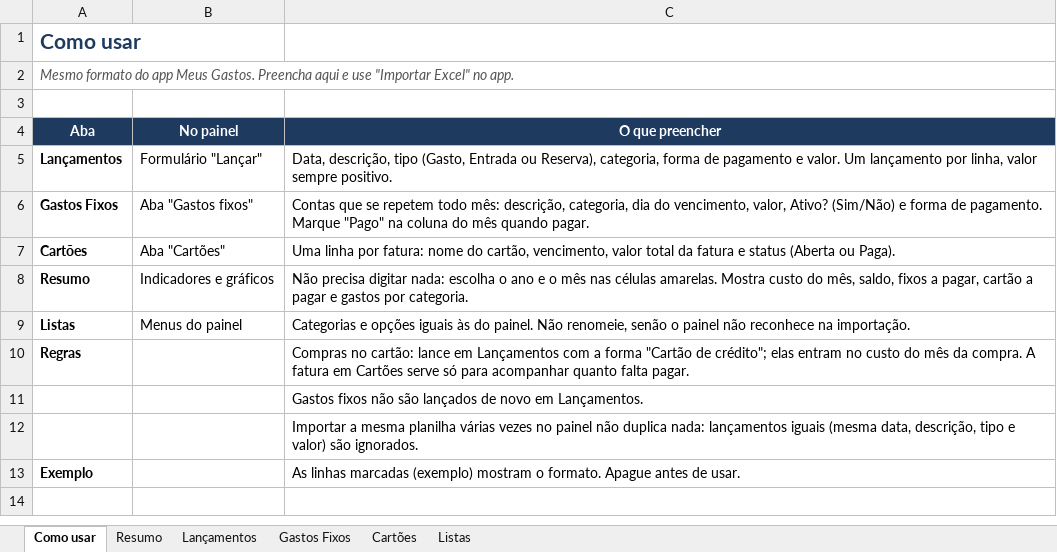
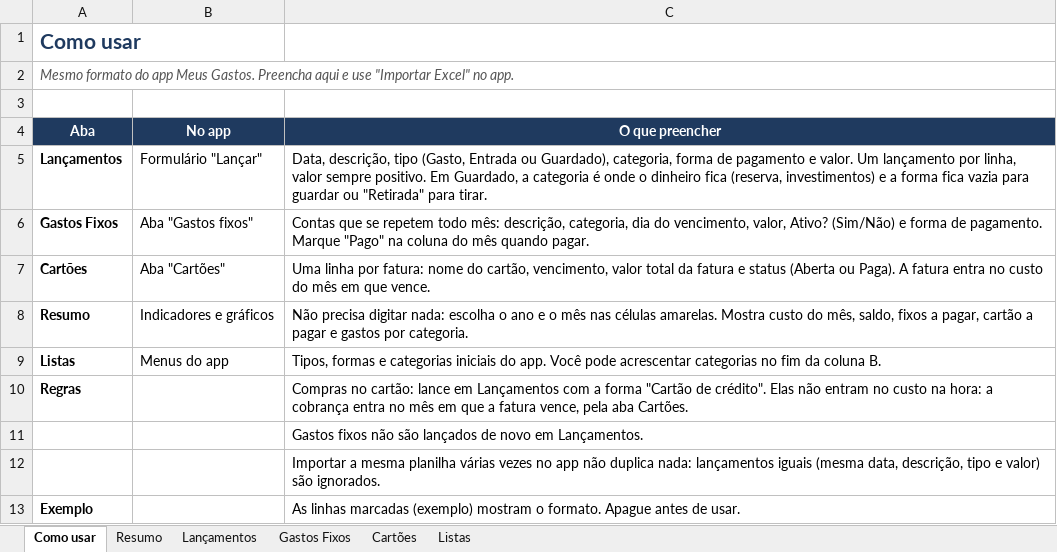
Before and after one commit to MarcosHenriqueBarbosaSantos/controle-gastos-pwa, an Excel workbook: modelo/Meus_Gastos_Modelo.xlsx, sheet Como usar, drawn as a sheet; values as stored, in another font and other column widths than the file's, no borders; the diff names each change by its address in the sheet, - before the commit and + after, or states it on an @@ line.

```diff
--- a/modelo/Meus_Gastos_Modelo.xlsx (sheet Como usar)
+++ b/modelo/Meus_Gastos_Modelo.xlsx (sheet Como usar)
-B4: No painel
+B4: No app
-C5 (O que preencher): …Entrada ou Reserva), categoria, forma de pagamento e valor. Um lançamento por linha, valor sempre positivo.
+C5 (O que preencher): …Entrada ou Guardado), categoria, forma de pagamento e valor. Um lançamento por linha, valor sempre positivo. Em Guardado, a categoria é onde o dinheiro fica (reserva, investimentos) e a forma fica vazia para guardar ou "Retirada" para tirar.
-C7 (O que preencher): …ou Paga).
+C7 (O que preencher): …ou Paga). A fatura entra no custo do mês em que vence.
-B9 (No app): Menus do painel
+B9 (No app): Menus do app
-C9 (O que preencher): Categorias e opções iguais às do painel. Não renomeie, senão o painel não reconhece na importação.
+C9 (O que preencher): Tipos, formas e categorias iniciais do app. Você pode acrescentar categorias no fim da coluna B.
-C10 (O que preencher): …"Cartão de crédito"; elas entram no custo do mês da compra. A fatura em Cartões serve só para acompanhar quanto falta pagar.
+C10 (O que preencher): …"Cartão de crédito". Elas não entram no custo na hora: a cobrança entra no mês em que a fatura vence, pela aba Cartões.
-C12 (O que preencher): …vezes no painel não duplica…
+C12 (O que preencher): …vezes no app não duplica…
```
Also changed, not shown: sheet Resumo, sheet Listas, sheet Gastos Fixos, sheet Cartões, sheet Lançamentos, formulas that keep their value, charts or pictures, 12 other files.
